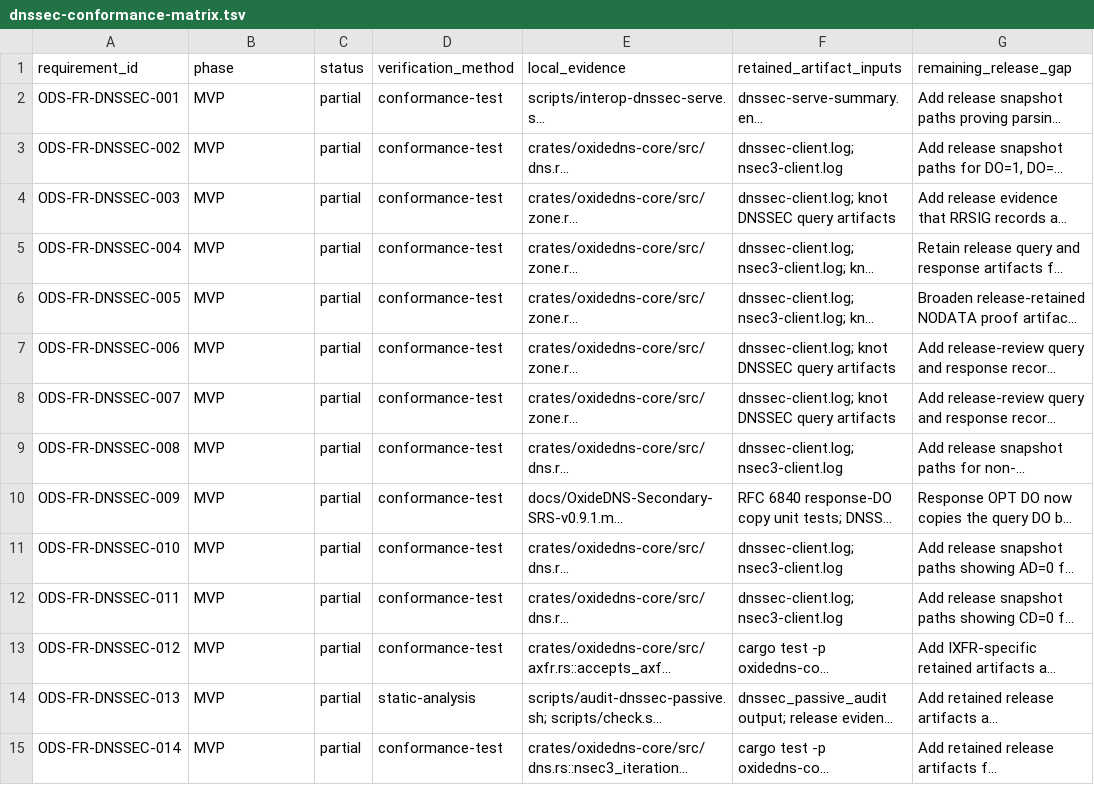
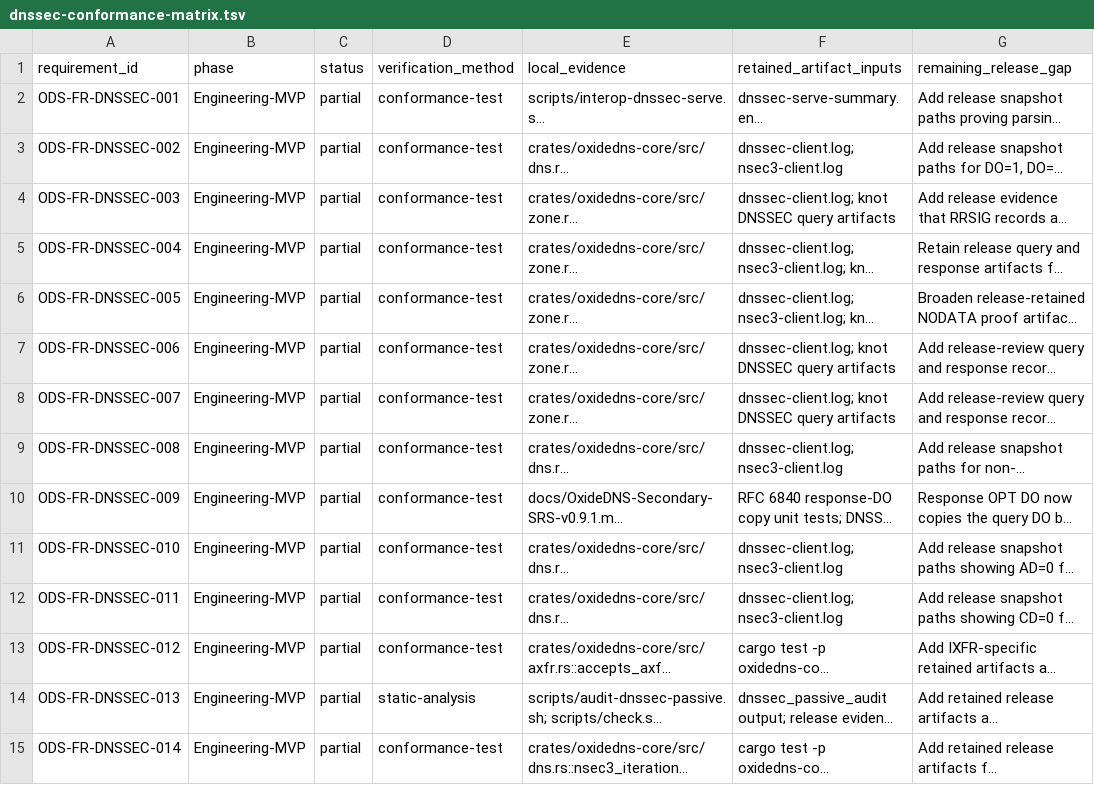
Before and after one commit to Integrity-Ltd/BoronDNS, a TSV file: docs/dnssec-conformance-matrix.tsv, drawn as a sheet; long unchanged cells end in …; the diff names each change by its address in the sheet, - before the commit and + after, or states it on an @@ line.

```diff
--- a/docs/dnssec-conformance-matrix.tsv
+++ b/docs/dnssec-conformance-matrix.tsv
-B2:B15 (phase): MVP
+B2:B15 (phase): Engineering-MVP
```
Also changed, not shown: 4 other files.
